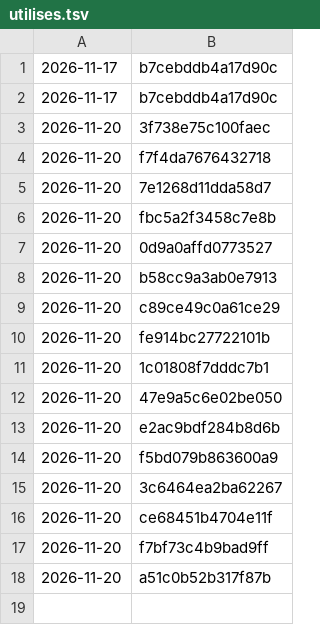
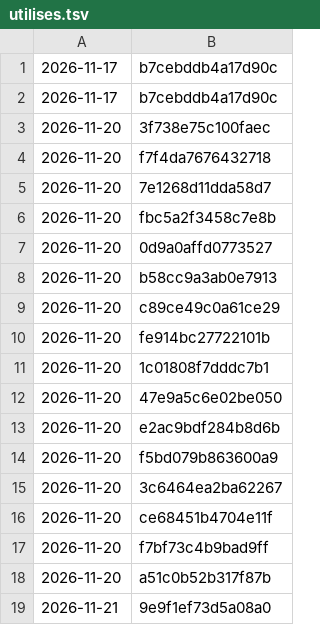
Before and after one commit to tiranno06/jt-auto, a TSV file: decors/utilises.tsv, drawn as a sheet.

```diff
--- a/decors/utilises.tsv
+++ b/decors/utilises.tsv
@@ -18 +18,2 @@
 2026-11-20	a51c0b52b317f87b
+2026-11-21	9e9f1ef73d5a08a0
```
Also changed, not shown: decors/index.tsv, 13 other files.
